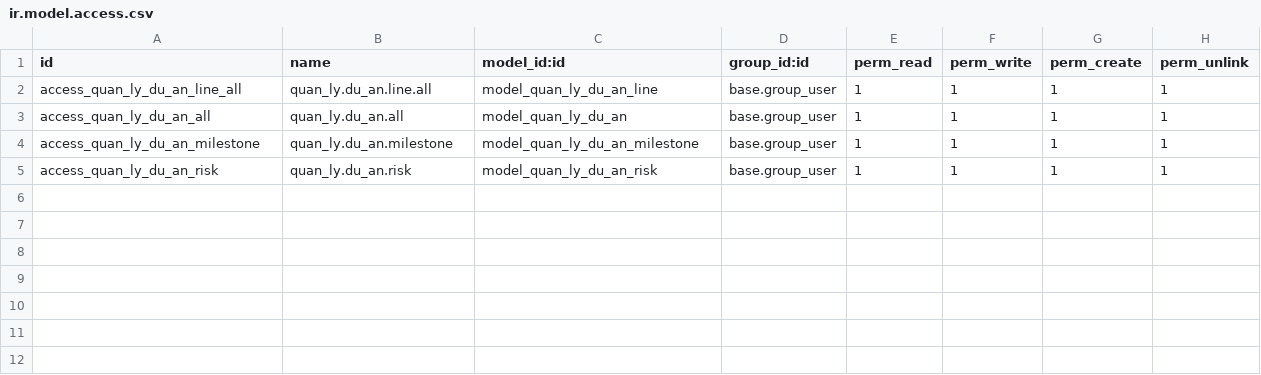
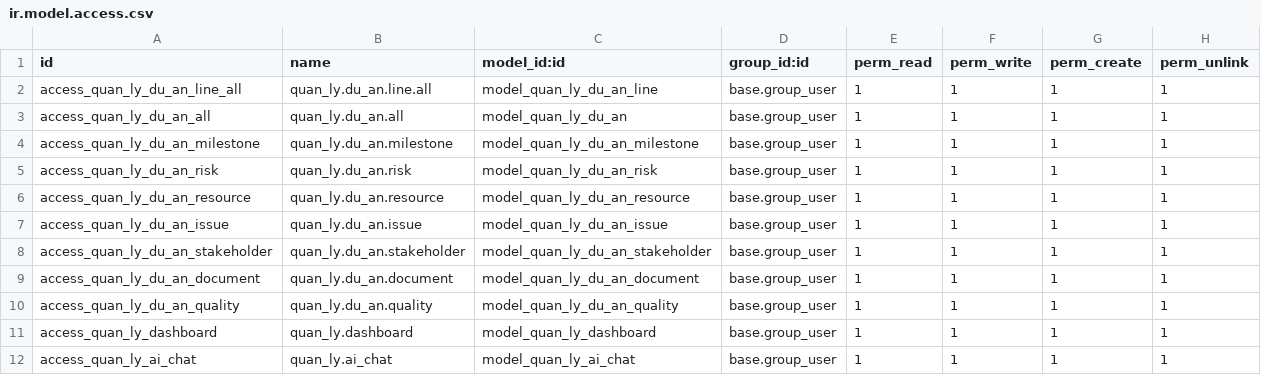
Before and after one commit to hopmini/ProjectManage-TaskManage, a CSV file: odoo/addons/quan_ly_du_an/security/ir.model.access.csv, drawn as a sheet; the diff names each change by its address in the sheet, - before the commit and + after, or states it on an @@ line.

```diff
--- a/odoo/addons/quan_ly_du_an/security/ir.model.access.csv
+++ b/odoo/addons/quan_ly_du_an/security/ir.model.access.csv
+row 6: access_quan_ly_du_an_resource | quan_ly.du_an.resource | model_quan_ly_du_an_resource | base.group_user | 1 | 1 | 1 | 1
+row 7: access_quan_ly_du_an_issue | quan_ly.du_an.issue | model_quan_ly_du_an_issue | base.group_user | 1 | 1 | 1 | 1
+row 8: access_quan_ly_du_an_stakeholder | quan_ly.du_an.stakeholder | model_quan_ly_du_an_stakeholder | base.group_user | 1 | 1 | 1 | 1
+row 9: access_quan_ly_du_an_document | quan_ly.du_an.document | model_quan_ly_du_an_document | base.group_user | 1 | 1 | 1 | 1
+row 10: access_quan_ly_du_an_quality | quan_ly.du_an.quality | model_quan_ly_du_an_quality | base.group_user | 1 | 1 | 1 | 1
+row 11: access_quan_ly_dashboard | quan_ly.dashboard | model_quan_ly_dashboard | base.group_user | 1 | 1 | 1 | 1
+row 12: access_quan_ly_ai_chat | quan_ly.ai_chat | model_quan_ly_ai_chat | base.group_user | 1 | 1 | 1 | 1
```
Also changed, not shown: 49 other files.
